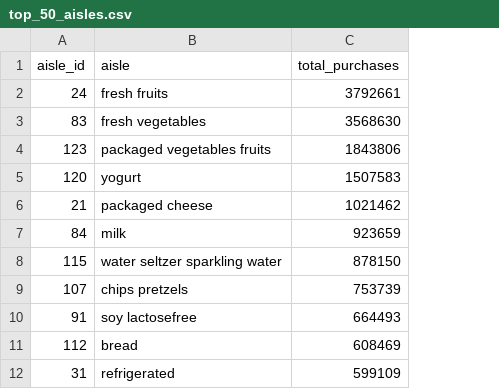
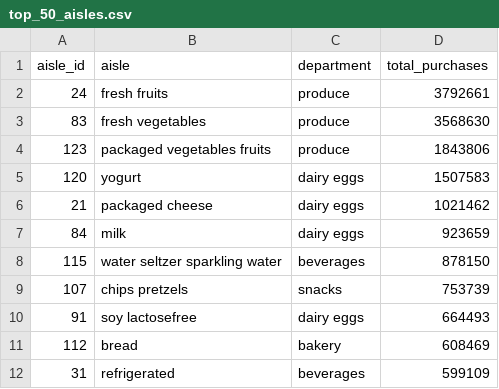
Before and after one commit to cassiesong1225/supermarket, a CSV file: frontend/public/top_50_aisles.csv, drawn as a sheet; only a part is shown; the diff names each change by its address in the sheet, - before the commit and + after, or states it on an @@ line.

```diff
--- a/frontend/public/top_50_aisles.csv
+++ b/frontend/public/top_50_aisles.csv
+column C (department), rows 2-12: produce | produce | produce | dairy eggs | dairy eggs | dairy eggs | beverages | snacks | dairy eggs | bakery | beverages
```
Also changed, not shown: 11 other files.
